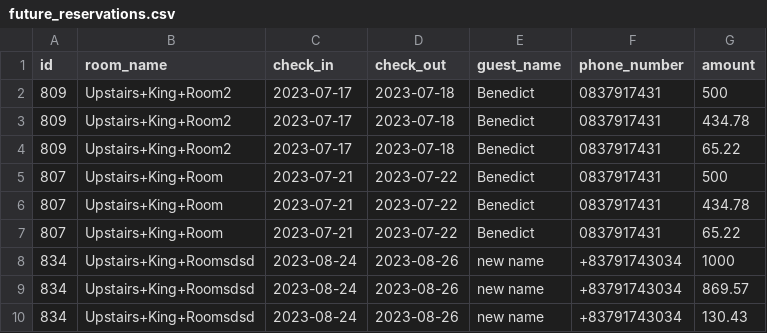
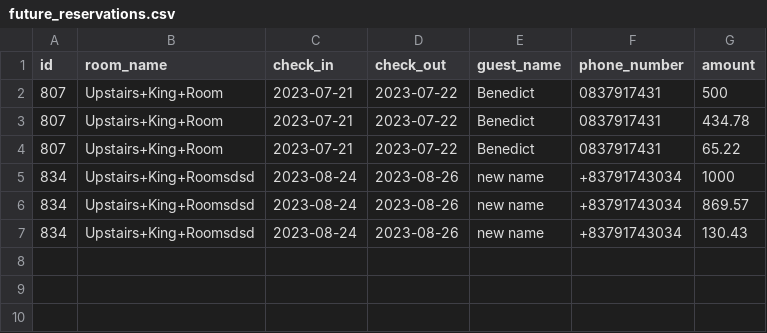
Before and after one commit to benedictnkosi/hotelrunner, a CSV file: public/future_reservations.csv, drawn as a sheet; the diff names each change by its address in the sheet, - before the commit and + after, or states it on an @@ line.

```diff
--- a/public/future_reservations.csv
+++ b/public/future_reservations.csv
-row 2: 809 | Upstairs+King+Room2 | 2023-07-17 | 2023-07-18 | Benedict | 0837917431 | 500
-row 3: 809 | Upstairs+King+Room2 | 2023-07-17 | 2023-07-18 | Benedict | 0837917431 | 434.78
-row 4: 809 | Upstairs+King+Room2 | 2023-07-17 | 2023-07-18 | Benedict | 0837917431 | 65.22
```
Also changed, not shown: public/past_reservations.csv, public/pending_reservations.csv, 10 other files.
